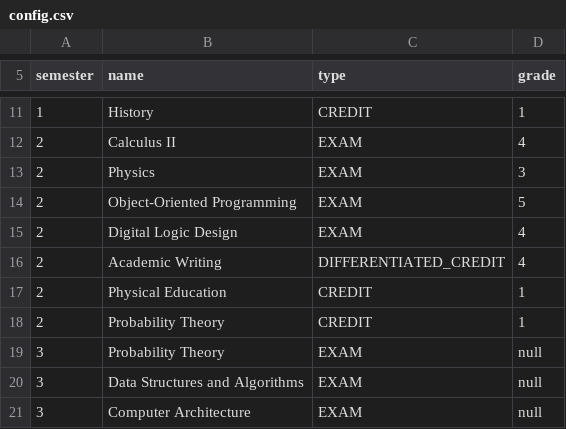
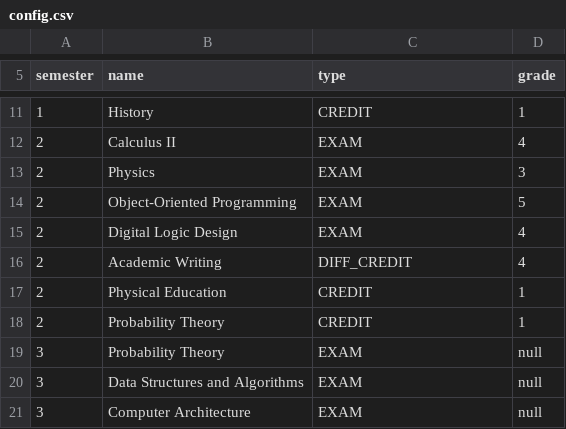
Before and after one commit to Ensell84/OOP, a CSV file: Task_1_4_1/src/main/resources/config.csv, drawn as a sheet; only a part is shown, gaps mark what is left out; the diff covers the shown part only.

```diff
--- a/Task_1_4_1/src/main/resources/config.csv
+++ b/Task_1_4_1/src/main/resources/config.csv
@@ -15,3 +15,3 @@ semester,name,type,grade
 2,Digital Logic Design,EXAM,4
-2,Academic Writing,DIFFERENTIATED_CREDIT,4
+2,Academic Writing,DIFF_CREDIT,4
 2,Physical Education,CREDIT,1
```
Also changed, not shown: 7 edited cells elsewhere in this file.
